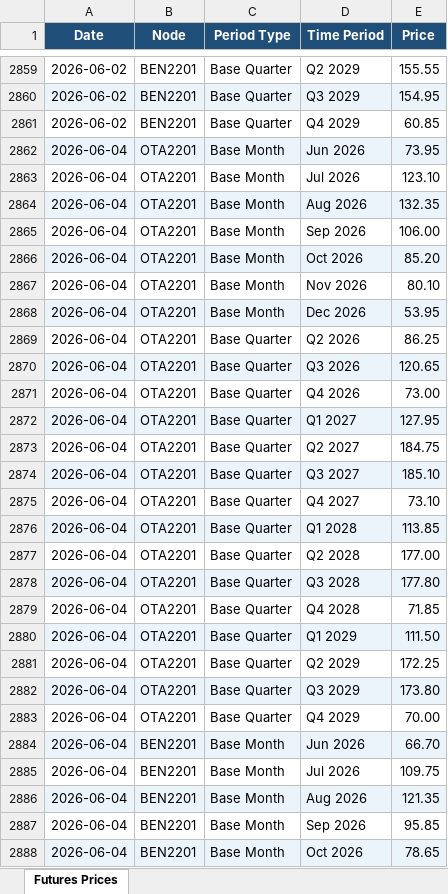
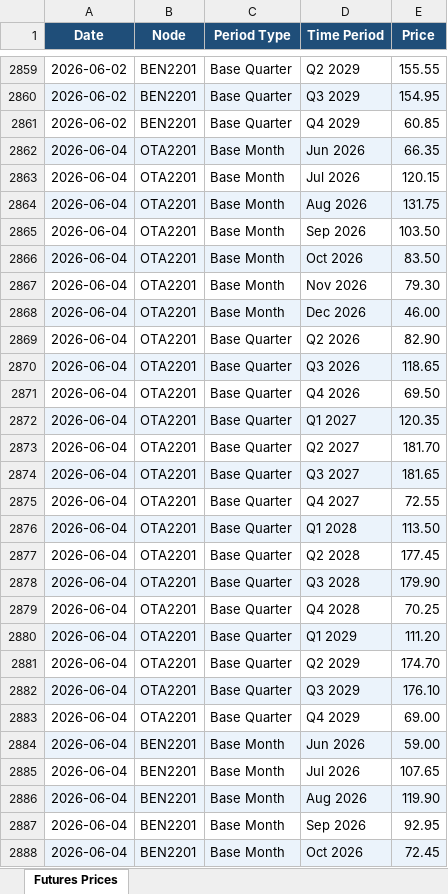
Before and after one commit to fraserstrategicsolutions/asx-nz-futures, an Excel workbook: asx_nz_futures.xlsx, sheet Futures Prices, drawn as a sheet; only a part is shown, gaps mark what is left out; values as stored, in another font and other column widths than the file's, no borders; the diff covers the shown part only; the diff names each change by its address in the sheet, - before the commit and + after, or states it on an @@ line.

```diff
--- a/asx_nz_futures.xlsx (sheet Futures Prices)
+++ b/asx_nz_futures.xlsx (sheet Futures Prices)
-E2862 (Price): 73.95
+E2862 (Price): 66.35
-E2863 (Price): 123.10
+E2863 (Price): 120.15
-E2864 (Price): 132.35
+E2864 (Price): 131.75
-E2865 (Price): 106.00
+E2865 (Price): 103.50
-E2866 (Price): 85.20
+E2866 (Price): 83.50
-E2867 (Price): 80.10
+E2867 (Price): 79.30
-E2868 (Price): 53.95
+E2868 (Price): 46.00
-E2869 (Price): 86.25
+E2869 (Price): 82.90
-E2870 (Price): 120.65
+E2870 (Price): 118.65
-E2871 (Price): 73.00
+E2871 (Price): 69.50
-E2872 (Price): 127.95
+E2872 (Price): 120.35
-E2873 (Price): 184.75
+E2873 (Price): 181.70
-E2874 (Price): 185.10
+E2874 (Price): 181.65
-E2875 (Price): 73.10
+E2875 (Price): 72.55
-E2876 (Price): 113.85
+E2876 (Price): 113.50
-E2877 (Price): 177.00
+E2877 (Price): 177.45
-E2878 (Price): 177.80
+E2878 (Price): 179.90
-E2879 (Price): 71.85
+E2879 (Price): 70.25
-E2880 (Price): 111.50
+E2880 (Price): 111.20
-E2881 (Price): 172.25
+E2881 (Price): 174.70
-E2882 (Price): 173.80
+E2882 (Price): 176.10
-E2883 (Price): 70.00
+E2883 (Price): 69.00
-E2884 (Price): 66.70
+E2884 (Price): 59.00
-E2885 (Price): 109.75
+E2885 (Price): 107.65
-E2886 (Price): 121.35
+E2886 (Price): 119.90
-E2887 (Price): 95.85
+E2887 (Price): 92.95
-E2888 (Price): 78.65
+E2888 (Price): 72.45
```
Also changed, not shown: 15 edited cells elsewhere in this sheet.
